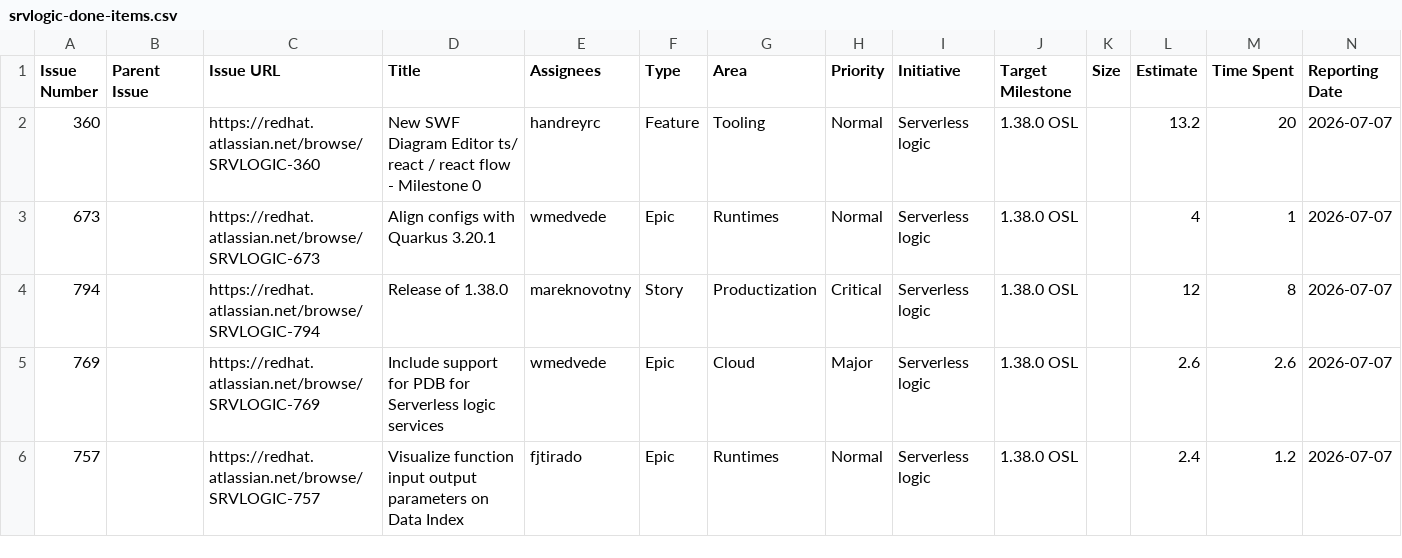
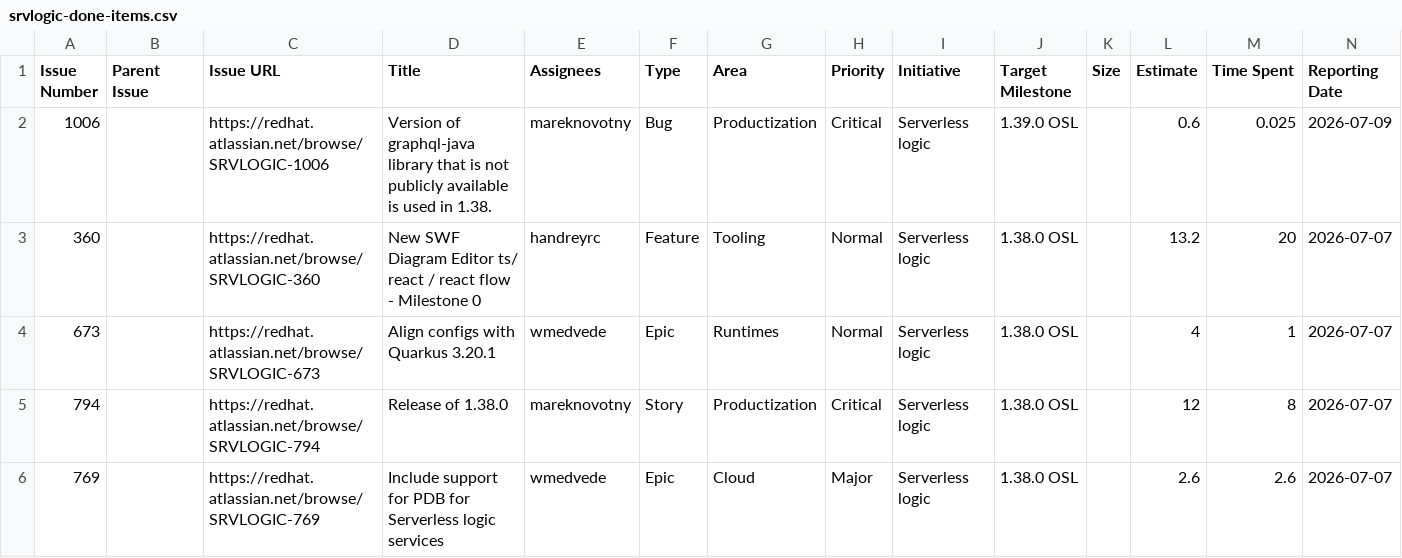
Before and after one commit to kubesmarts/pm-automations, a CSV file: exports/srvlogic-done-items.csv, drawn as a sheet; only a part is shown; the shorter side is filled out with more unchanged rows; rows hold the shown columns only; the diff names each change by its address in the sheet, - before the commit and + after, or states it on an @@ line.

```diff
--- a/exports/srvlogic-done-items.csv
+++ b/exports/srvlogic-done-items.csv
+row 2: 1006 |  | https://redhat.atlassian.net/browse/SRVLOGIC-1006 | Version of graphql-java library that is not publicly available is used in 1.38. | mareknovotny | Bug | Productization | Critical | Serverless logic | 1.39.0 OSL |  | 0.6 | 0.025 | 2026-07-09
```
Also changed, not shown: exports/quarkus-active-items.csv, exports/srvlogic-active-items.csv.
